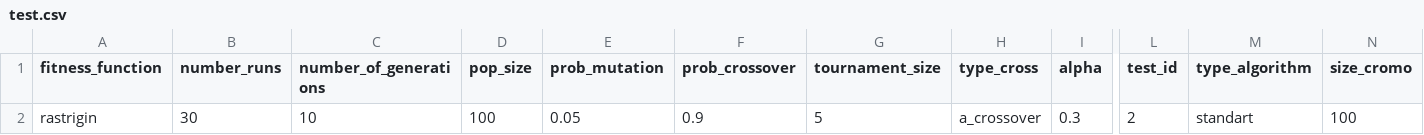
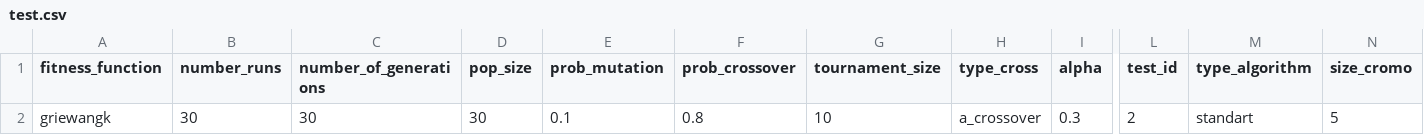
Before and after one commit to inesroseiro/Self-Adaptation-in-Evolutionary-Strategies, a CSV file: test.csv, drawn as a sheet; only a part is shown, gaps mark what is left out; the diff names each change by its address in the sheet, - before the commit and + after, or states it on an @@ line.

Commit message:
Functions reviewed

```diff
--- a/test.csv
+++ b/test.csv
-A2 (fitness_function): rastrigin
+A2 (fitness_function): griewangk
-C2 (number_of_generations): 10
+C2 (number_of_generations): 30
-D2 (pop_size): 100
+D2 (pop_size): 30
-E2 (prob_mutation): 0.05
+E2 (prob_mutation): 0.1
-F2 (prob_crossover): 0.9
+F2 (prob_crossover): 0.8
-G2 (tournament_size): 5
+G2 (tournament_size): 10
-N2 (size_cromo): 100
+N2 (size_cromo): 5
```
Also changed, not shown: 4 other files.
